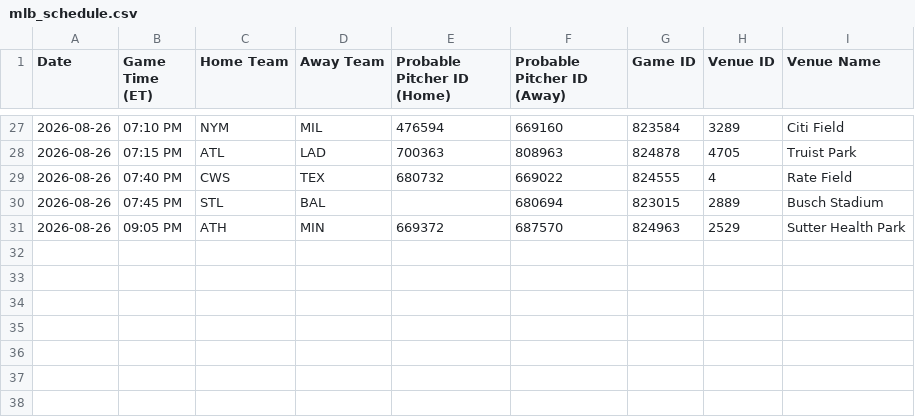
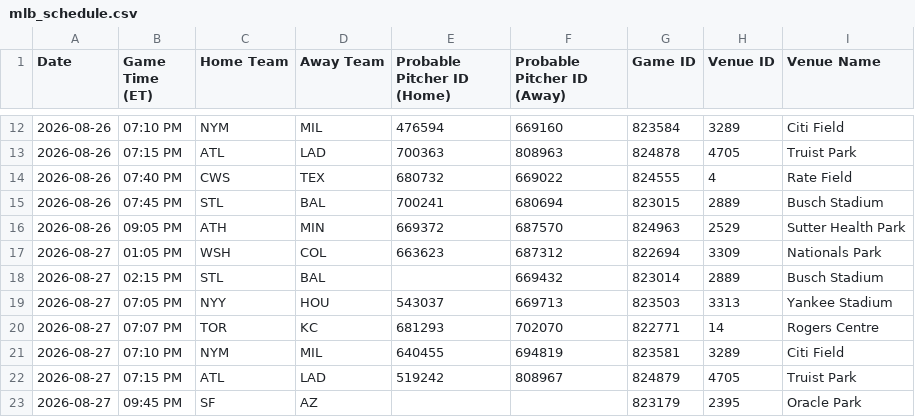
Before and after one commit to prsm-labs/going-yard, a CSV file: public/data/mlb_schedule.csv, drawn as a sheet; only a part is shown, gaps mark what is left out; the diff covers the shown part only.

```diff
--- a/public/data/mlb_schedule.csv
+++ b/public/data/mlb_schedule.csv
@@ -29,3 +14,10 @@ Date,Game Time (ET),Home Team,Away Team,Probable Pitcher ID (Home),Probable Pitc
 2026-08-26,07:40 PM,CWS,TEX,680732,669022,824555,4,Rate Field
-2026-08-26,07:45 PM,STL,BAL,,680694,823015,2889,Busch Stadium
+2026-08-26,07:45 PM,STL,BAL,700241,680694,823015,2889,Busch Stadium
 2026-08-26,09:05 PM,ATH,MIN,669372,687570,824963,2529,Sutter Health Park
+2026-08-27,01:05 PM,WSH,COL,663623,687312,822694,3309,Nationals Park
+2026-08-27,02:15 PM,STL,BAL,,669432,823014,2889,Busch Stadium
+2026-08-27,07:05 PM,NYY,HOU,543037,669713,823503,3313,Yankee Stadium
+2026-08-27,07:07 PM,TOR,KC,681293,702070,822771,14,Rogers Centre
+2026-08-27,07:10 PM,NYM,MIL,640455,694819,823581,3289,Citi Field
+2026-08-27,07:15 PM,ATL,LAD,519242,808967,824879,4705,Truist Park
+2026-08-27,09:45 PM,SF,AZ,,,823179,2395,Oracle Park
```
Also changed, not shown: 15 removed rows and 3 edited cells elsewhere in this file, public/data/daily_summary.csv, public/data/mlb_injury_report.csv, 24 other files.
